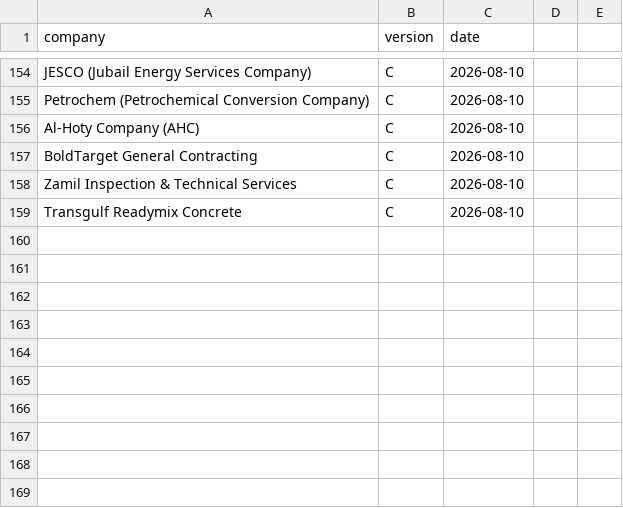
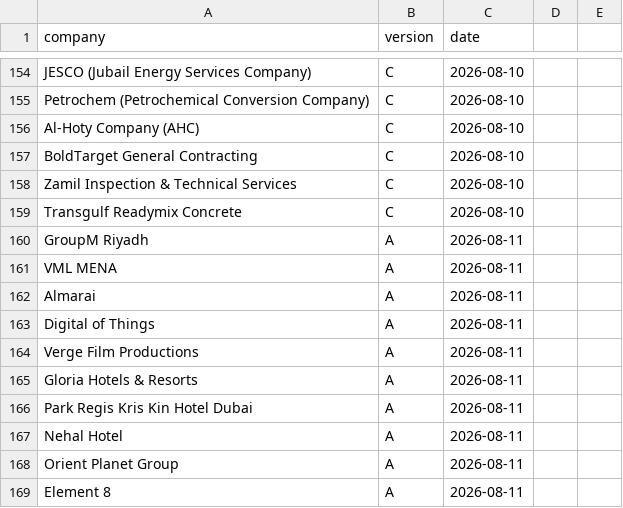
Before and after one commit to Nuredin-Moh/job-madinah, a CSV file: data/followups_sent.csv, drawn as a sheet; only a part is shown, gaps mark what is left out; the diff names each change by its address in the sheet, - before the commit and + after, or states it on an @@ line.

```diff
--- a/data/followups_sent.csv
+++ b/data/followups_sent.csv
+row 160: GroupM Riyadh | A | 2026-08-11
+row 161: VML MENA | A | 2026-08-11
+row 162: Almarai | A | 2026-08-11
+row 163: Digital of Things | A | 2026-08-11
+row 164: Verge Film Productions | A | 2026-08-11
+row 165: Gloria Hotels & Resorts | A | 2026-08-11
+row 166: Park Regis Kris Kin Hotel Dubai | A | 2026-08-11
+row 167: Nehal Hotel | A | 2026-08-11
+row 168: Orient Planet Group | A | 2026-08-11
+row 169: Element 8 | A | 2026-08-11
```
